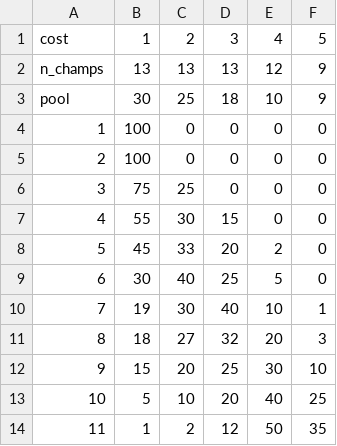
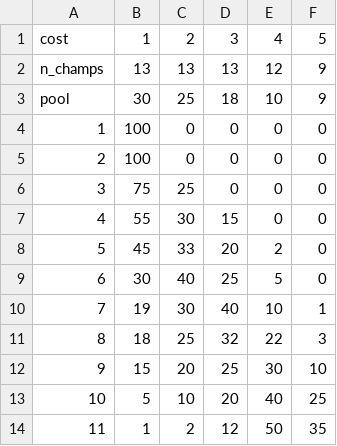
Before and after one commit to NGsHjodra/TFTProbas, a CSV file: static_data/tier_stats.csv, drawn as a sheet.

Commit message:
level 8 shop odd change

```diff
--- a/static_data/tier_stats.csv
+++ b/static_data/tier_stats.csv
@@ -10,3 +10,3 @@ pool,30,25,18,10,9
 7,19,30,40,10,1
-8,18,27,32,20,3
+8,18,25,32,22,3
 9,15,20,25,30,10
```
